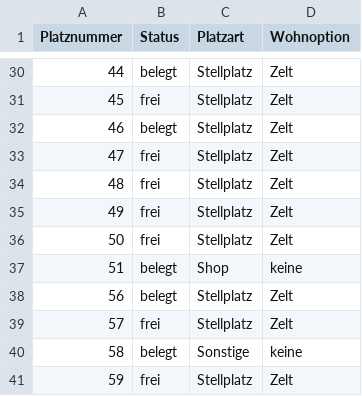
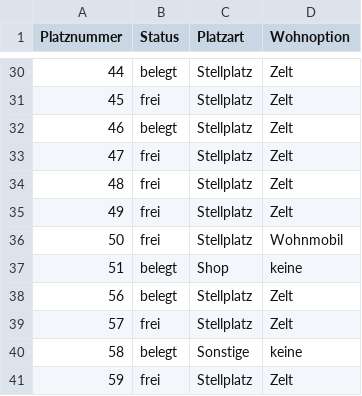
Before and after one commit to Zamox/Softwarequalit-t-Campingplatz, a CSV file: Platzdaten.csv, drawn as a sheet; only a part is shown, gaps mark what is left out.

```diff
--- a/Platzdaten.csv
+++ b/Platzdaten.csv
@@ -35,3 +35,3 @@ Platznummer,Status,Platzart,Wohnoption
 49,frei,Stellplatz,Zelt
-50,frei,Stellplatz,Zelt
+50,frei,Stellplatz,Wohnmobil
 51,belegt,Shop,keine
```
Also changed, not shown: 2 other files.
